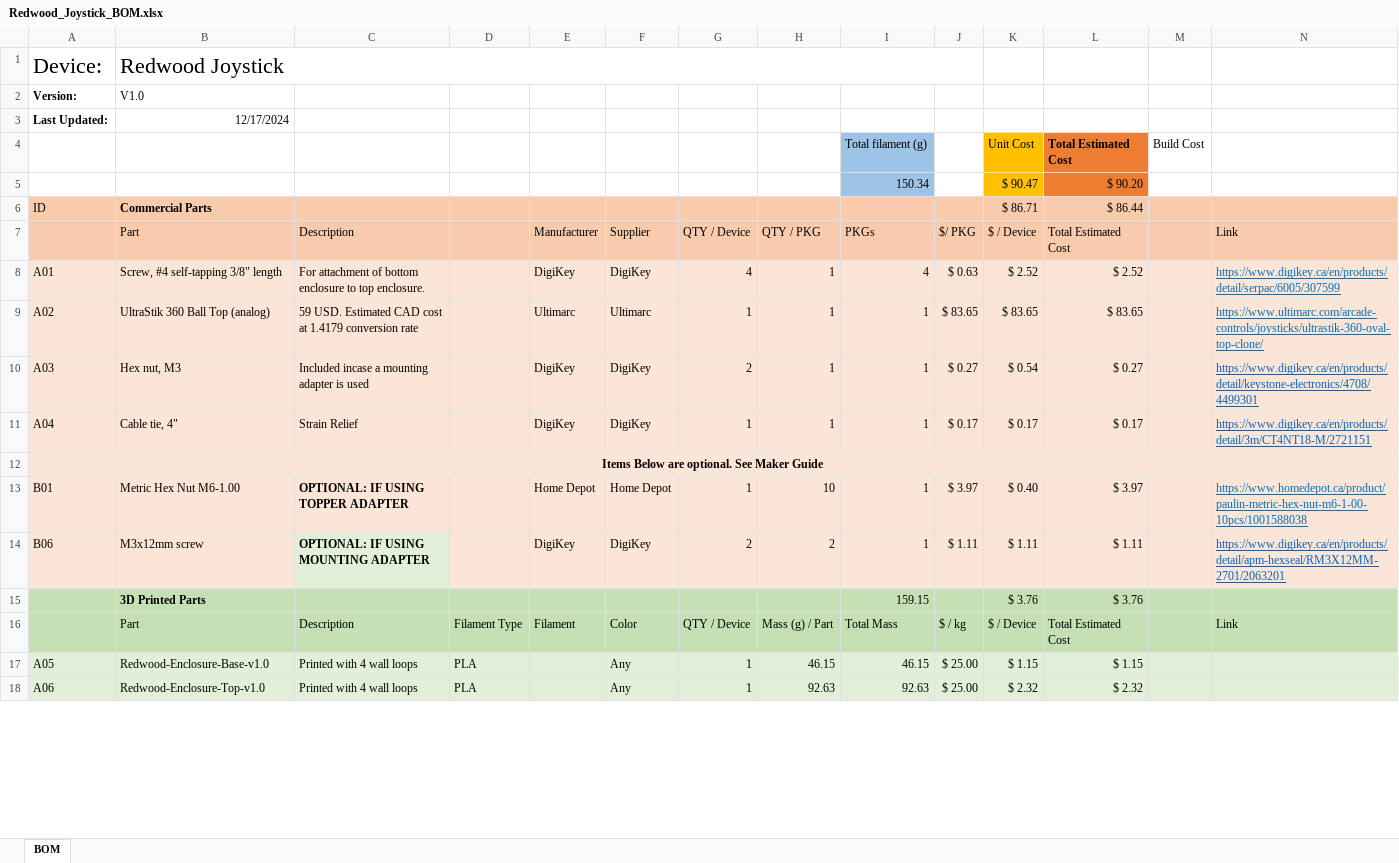
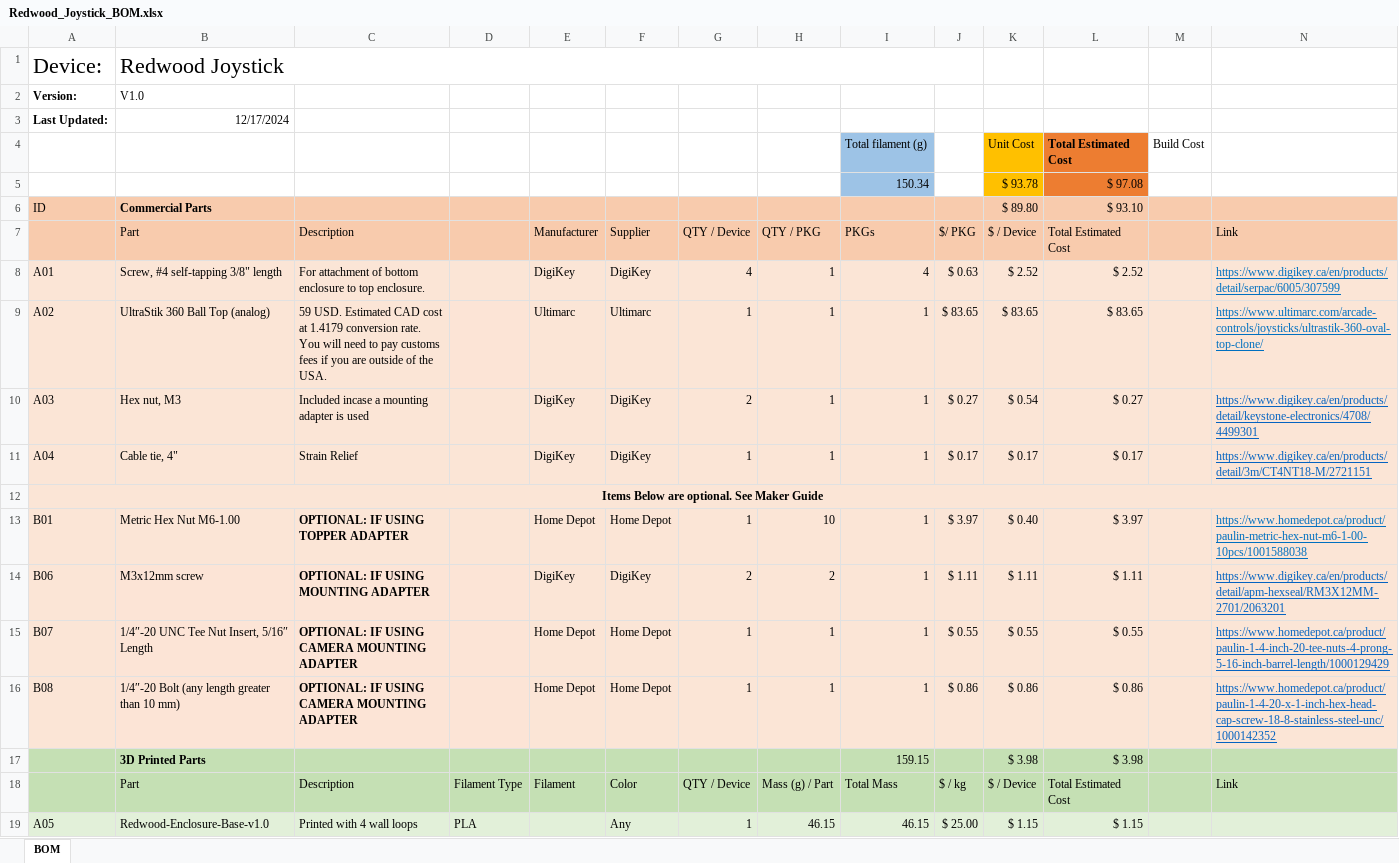
Before and after one commit to makersmakingchange/Redwood_Joystick, an Excel workbook: Documentation/Working_Documents/Redwood_Joystick_BOM.xlsx, sheet BOM, drawn as a sheet; only a part is shown; the shorter side is filled out with more unchanged rows; values as stored, in another font and other column widths than the file's, no borders; removed rows and columns are numbered as before the commit, all else as after; the diff names each change by its address in the sheet, - before the commit and + after, or states it on an @@ line.

Commit message:
Documentation Review Changes

```diff
--- a/Documentation/Working_Documents/Redwood_Joystick_BOM.xlsx (sheet BOM)
+++ b/Documentation/Working_Documents/Redwood_Joystick_BOM.xlsx (sheet BOM)
-row 5:  |  |  |  |  |  |  |  | 150.34 |  | $ 90.47 | $ 90.20
+row 5:  |  |  |  |  |  |  |  | 150.34 |  | $ 93.78 | $ 97.08
-K6: $ 86.71
+K6: $ 89.80
-L6: $ 86.44
+L6: $ 93.10
-C9: …1.4179 conversion rate
+C9: …1.4179 conversion rate. You will need to pay customs fees if you are outside of the USA.
-C14 fill: #E2F0D9
+C14 fill: #FCE4D6
-row 15:  | 3D Printed Parts |  |  |  |  |  |  | 159.15 |  | $ 3.76 | $ 3.76
+row 15: B07 | 1/4″-20 UNC Tee Nut Insert, 5/16″ Length | OPTIONAL: IF USING CAMERA MOUNTING ADAPTER |  | Home Depot | Home Depot | 1 | 1 | 1 | $ 0.55 | $ 0.55 | $ 0.55 |  | https://www.homedepot.ca/product/paulin-1-4-inch-20-tee-nuts-4-prong-5-16-inch-barrel-length/1000129429
+row 16: B08 | 1/4″-20 Bolt (any length greater than 10 mm) | OPTIONAL: IF USING CAMERA MOUNTING ADAPTER |  | Home Depot | Home Depot | 1 | 1 | 1 | $ 0.86 | $ 0.86 | $ 0.86 |  | https://www.homedepot.ca/product/paulin-1-4-20-x-1-inch-hex-head-cap-screw-18-8-stainless-steel-unc/1000142352
+row 17:  | 3D Printed Parts |  |  |  |  |  |  | 159.15 |  | $ 3.98 | $ 3.98
```
Also changed, not shown: 9 other files.
